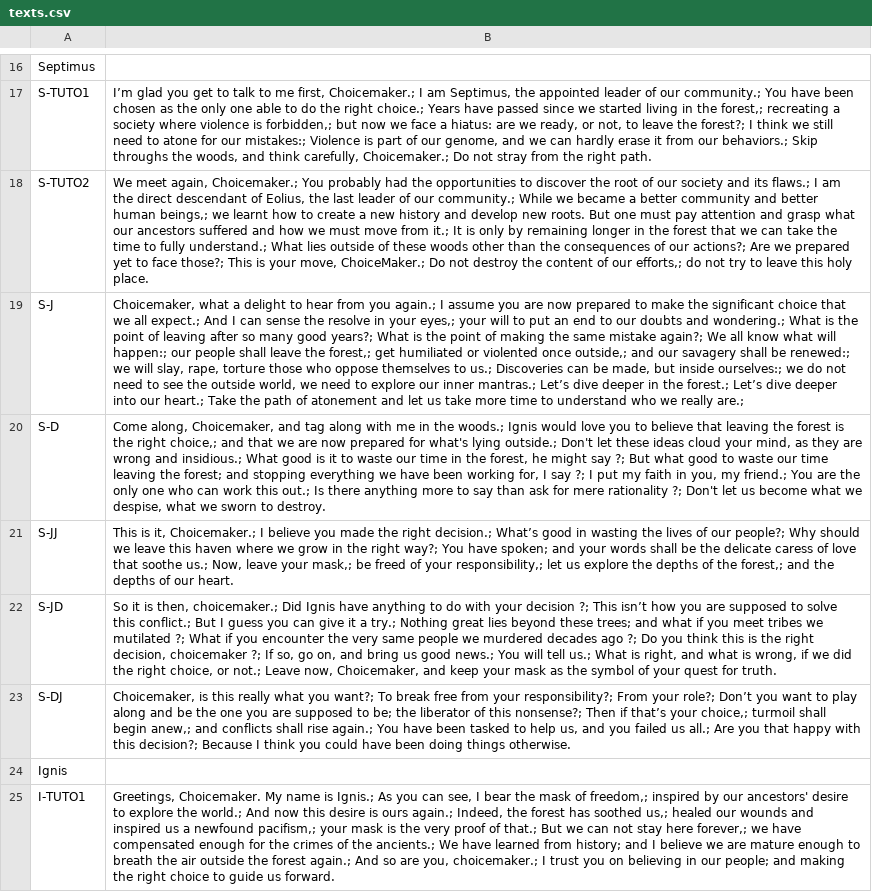
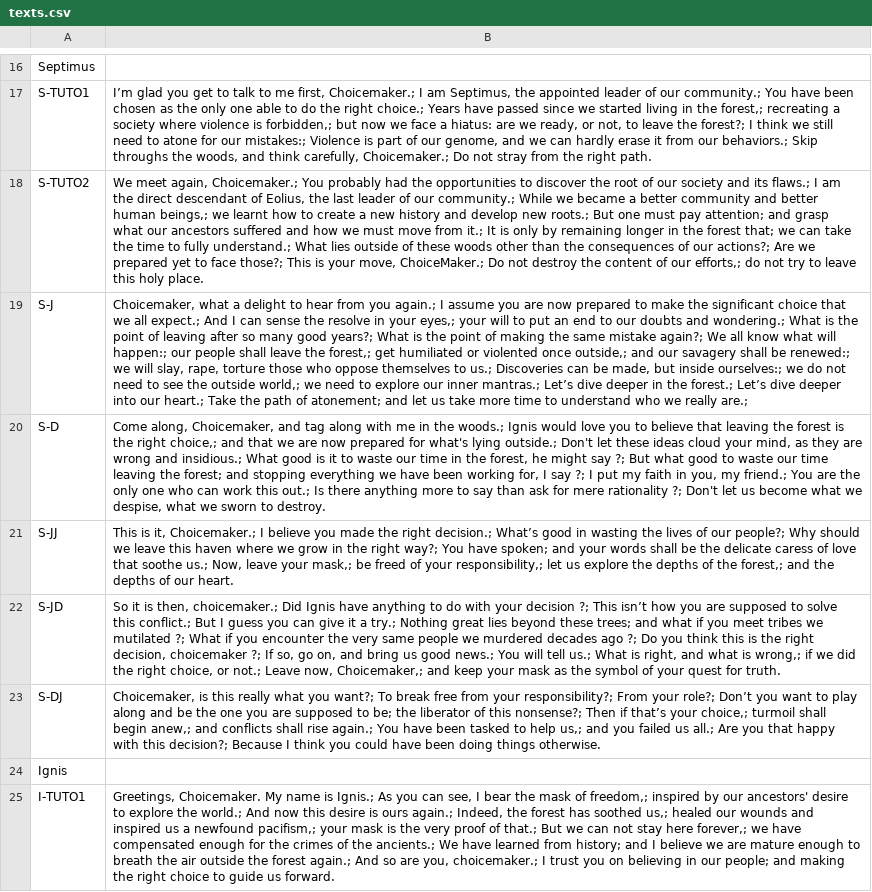
Before and after one commit to K1netic/Distance, a CSV file: Unity Project/Assets/texts/texts.csv, drawn as a sheet; only a part is shown, gaps mark what is left out; the diff covers the shown part only; the diff names each change by its address in the sheet, - before the commit and + after, or states it on an @@ line.

Commit message:
Added more ";" to csv file to avoid text being cropped ig

```diff
--- a/Unity Project/Assets/texts/texts.csv
+++ b/Unity Project/Assets/texts/texts.csv
-B18: …develop new roots. But one must pay attention and grasp what our ancestors suffered and how we must move from it.; It is only by remaining longer in the forest that we can…
+B18: …develop new roots.; But one must pay attention; and grasp what our ancestors suffered and how we must move from it.; It is only by remaining longer in the forest that; we can…
-B19: …the outside world, we need to explore our inner mantras.; Let’s dive deeper in the forest.; Let’s dive deeper into our heart.; Take the path of atonement and let…
+B19: …the outside world,; we need to explore our inner mantras.; Let’s dive deeper in the forest.; Let’s dive deeper into our heart.; Take the path of atonement; and let…
-B22: …what is wrong, if we did the right choice, or not.; Leave now, Choicemaker, and keep…
+B22: …what is wrong,; if we did the right choice, or not.; Leave now, Choicemaker,; and keep…
-B23: …to help us, and you…
+B23: …to help us,; and you…
```
Also changed, not shown: 6 edited cells elsewhere in this file, 3 other files.
